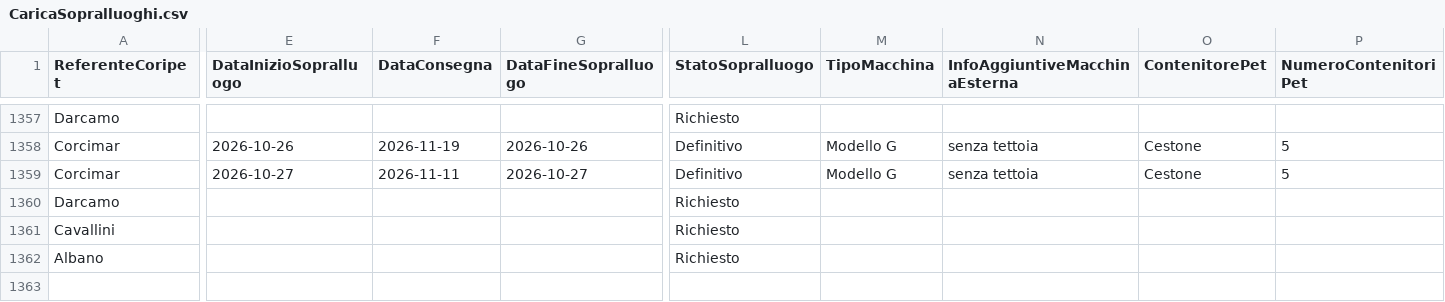
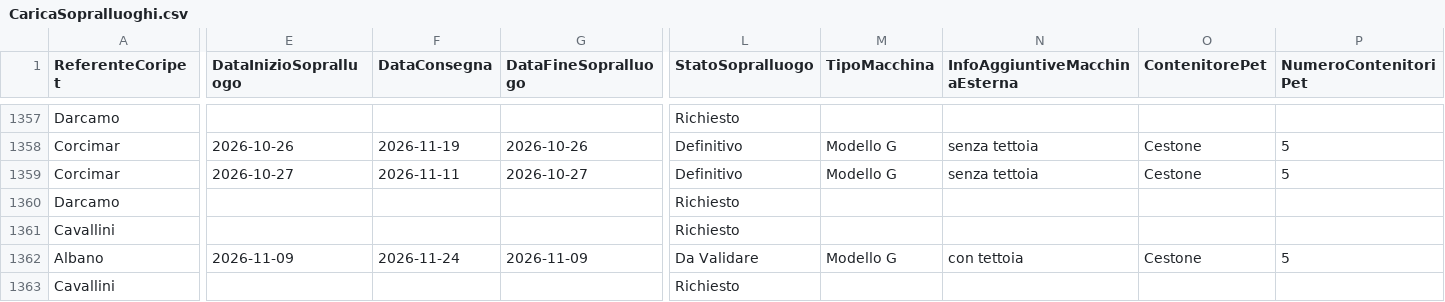
Before and after one commit to waqasmehmood44/rvm_location_predictor, a CSV file: data/raw/CaricaSopralluoghi.csv, drawn as a sheet; only a part is shown, gaps mark what is left out; rows hold the shown columns only; the diff covers the shown part only; the diff names each change by its address in the sheet, - before the commit and + after, or states it on an @@ line.

```diff
--- a/data/raw/CaricaSopralluoghi.csv
+++ b/data/raw/CaricaSopralluoghi.csv
-E1362 (DataInizioSopralluogo): (empty)
+E1362 (DataInizioSopralluogo): 2026-11-09
-F1362 (DataConsegna): (empty)
+F1362 (DataConsegna): 2026-11-24
-G1362 (DataFineSopralluogo): (empty)
+G1362 (DataFineSopralluogo): 2026-11-09
-L1362 (StatoSopralluogo): Richiesto
+L1362 (StatoSopralluogo): Da Validare
-M1362 (TipoMacchina): (empty)
+M1362 (TipoMacchina): Modello G
-N1362 (InfoAggiuntiveMacchinaEsterna): (empty)
+N1362 (InfoAggiuntiveMacchinaEsterna): con tettoia
-O1362 (ContenitorePet): (empty)
+O1362 (ContenitorePet): Cestone
-P1362 (NumeroContenitoriPet): (empty)
+P1362 (NumeroContenitoriPet): 5
+row 1363: Cavallini |  |  |  | Richiesto
```
Also changed, not shown: 4 edited cells elsewhere in this file, 38 other files.
